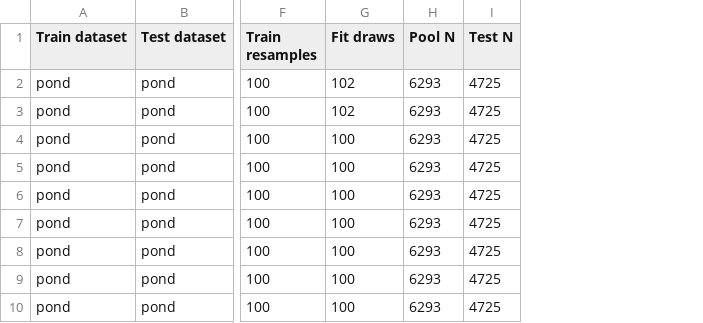
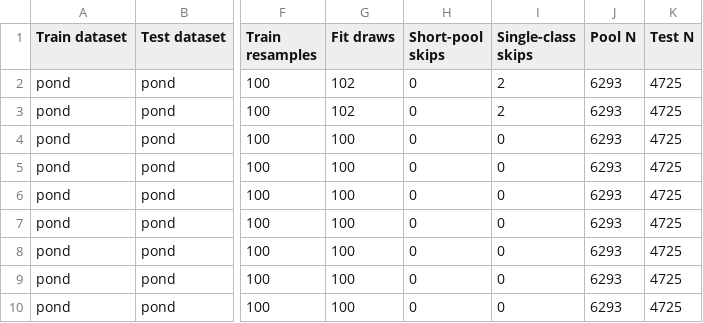
Before and after one commit to kevinqnb/scholarlm, a CSV file: analysis/results/calibration/2026-10-08-platt-scaling-v2-intercept-fit-tiny-01/smece_vs_platt_n.csv, drawn as a sheet; only a part is shown, gaps mark what is left out; the diff names each change by its address in the sheet, - before the commit and + after, or states it on an @@ line.

```diff
--- a/analysis/results/calibration/2026-10-08-platt-scaling-v2-intercept-fit-tiny-01/smece_vs_platt_n.csv
+++ b/analysis/results/calibration/2026-10-08-platt-scaling-v2-intercept-fit-tiny-01/smece_vs_platt_n.csv
+column H (Short-pool skips), rows 2-10: all 0
+column I (Single-class skips), rows 2-10: 2 | 2 | 0 | 0 | 0 | 0 | 0 | 0 | 0
```
Also changed, not shown: 34 other files.
